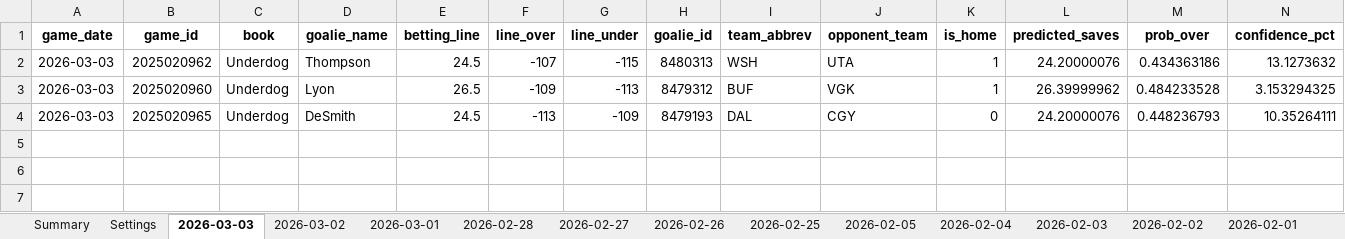
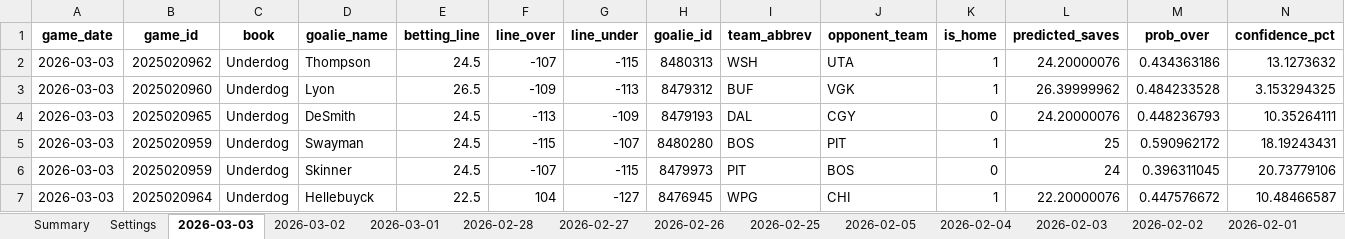
Before and after one commit to jjakemoss/saves-model-v3, an Excel workbook: betting_tracker.xlsx, sheet 2026-03-03, drawn as a sheet; only a part is shown; values as stored, in another font and other column widths than the file's, no borders; rows hold the shown columns only; the diff names each change by its address in the sheet, - before the commit and + after, or states it on an @@ line.

Commit message:
Update betting_tracker.xlsx

```diff
--- a/betting_tracker.xlsx (sheet 2026-03-03)
+++ b/betting_tracker.xlsx (sheet 2026-03-03)
+row 5: 2026-03-03 | 2025020959 | Underdog | Swayman | 24.5 | -115 | -107 | 8480280 | BOS | PIT | 1 | 25 | 0.590962172 | 18.19243431
+row 6: 2026-03-03 | 2025020959 | Underdog | Skinner | 24.5 | -107 | -115 | 8479973 | PIT | BOS | 0 | 24 | 0.396311045 | 20.73779106
+row 7: 2026-03-03 | 2025020964 | Underdog | Hellebuyck | 22.5 | 104 | -127 | 8476945 | WPG | CHI | 1 | 22.20000076 | 0.447576672 | 10.48466587
```
